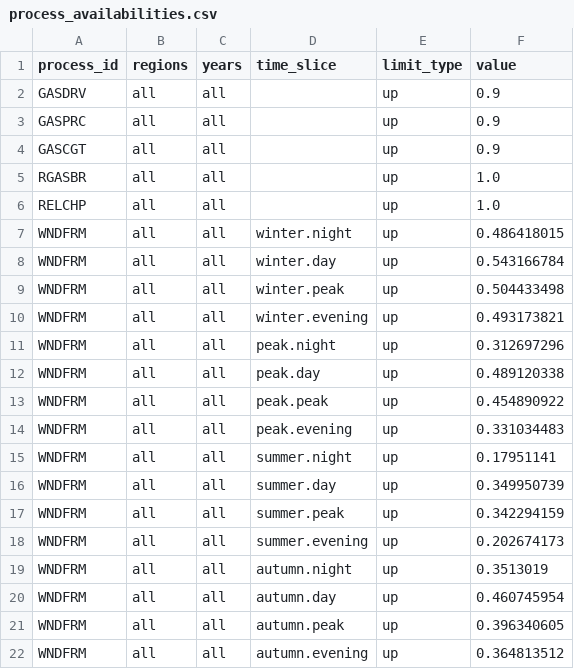
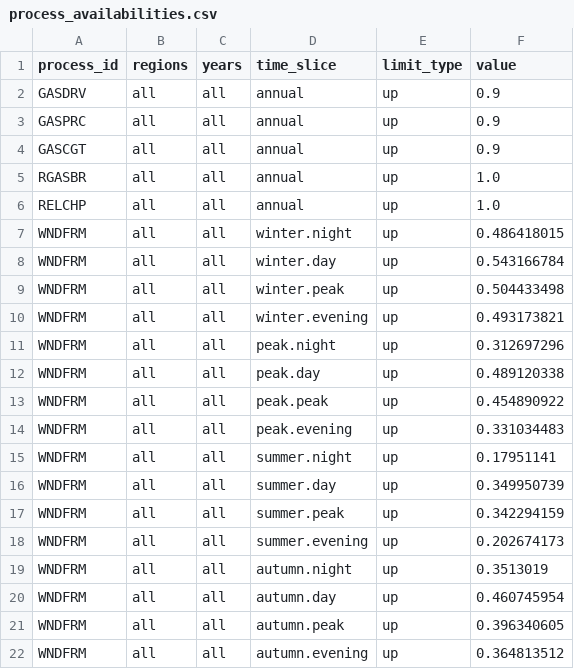
Before and after one commit to EnergySystemsModellingLab/MUSE_2.0, a CSV file: examples/simple/process_availabilities.csv, drawn as a sheet.

Commit message:
Fix: process_availabilities.csv: Put 'annual' for 'time_slice'

```diff
--- a/examples/simple/process_availabilities.csv
+++ b/examples/simple/process_availabilities.csv
@@ -1,7 +1,7 @@
 process_id,regions,years,time_slice,limit_type,value
-GASDRV,all,all,,up,0.9
-GASPRC,all,all,,up,0.9
-GASCGT,all,all,,up,0.9
-RGASBR,all,all,,up,1.0
-RELCHP,all,all,,up,1.0
+GASDRV,all,all,annual,up,0.9
+GASPRC,all,all,annual,up,0.9
+GASCGT,all,all,annual,up,0.9
+RGASBR,all,all,annual,up,1.0
+RELCHP,all,all,annual,up,1.0
 WNDFRM,all,all,winter.night,up,0.486418015
```
